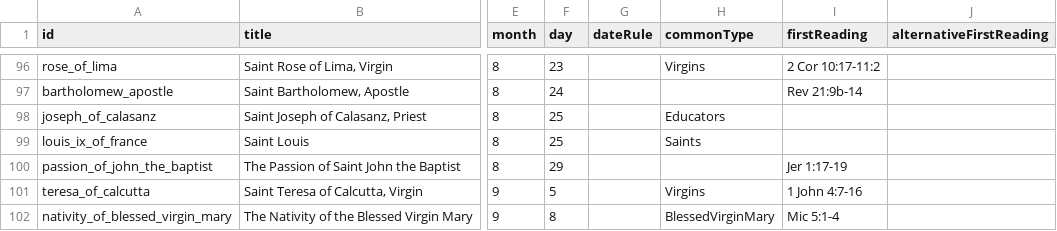
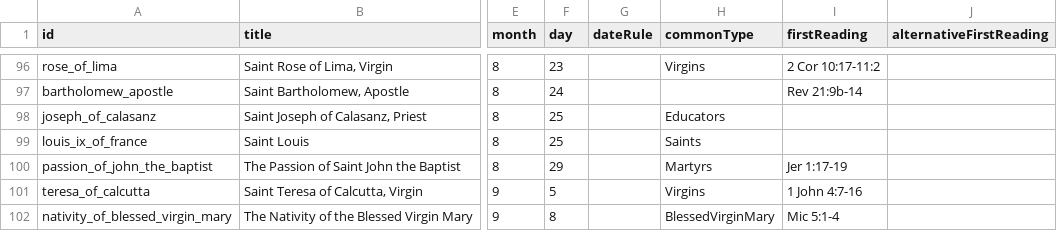
Before and after one commit to Elbiblio/catholicdaily, a CSV file: memorial_feasts.csv, drawn as a sheet; only a part is shown, gaps mark what is left out; the diff names each change by its address in the sheet, - before the commit and + after, or states it on an @@ line.

Commit message:
fix: resolve memorial reading choices

```diff
--- a/memorial_feasts.csv
+++ b/memorial_feasts.csv
-H100 (commonType): (empty)
+H100 (commonType): Martyrs
```
Also changed, not shown: 8 other files.
